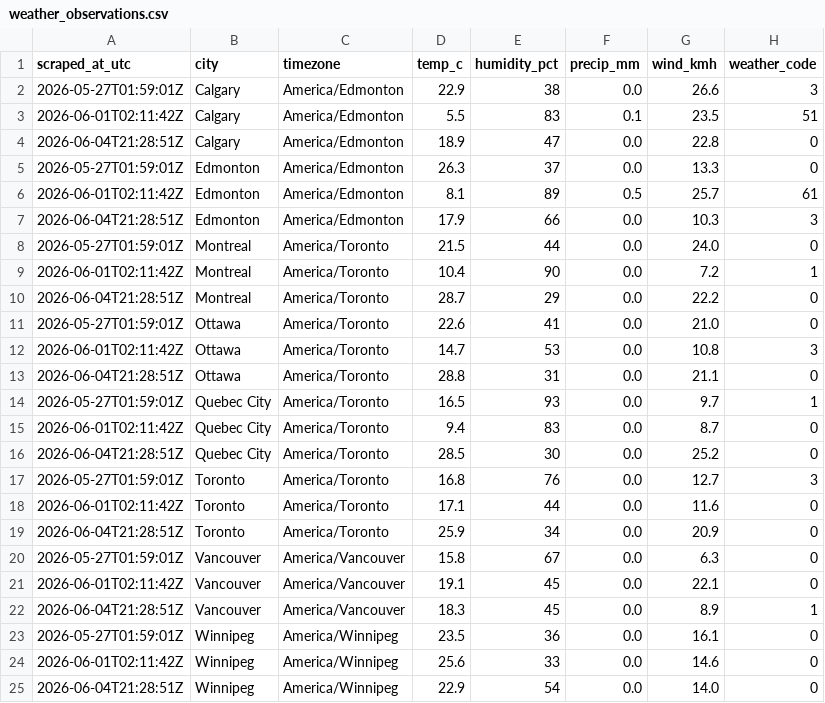
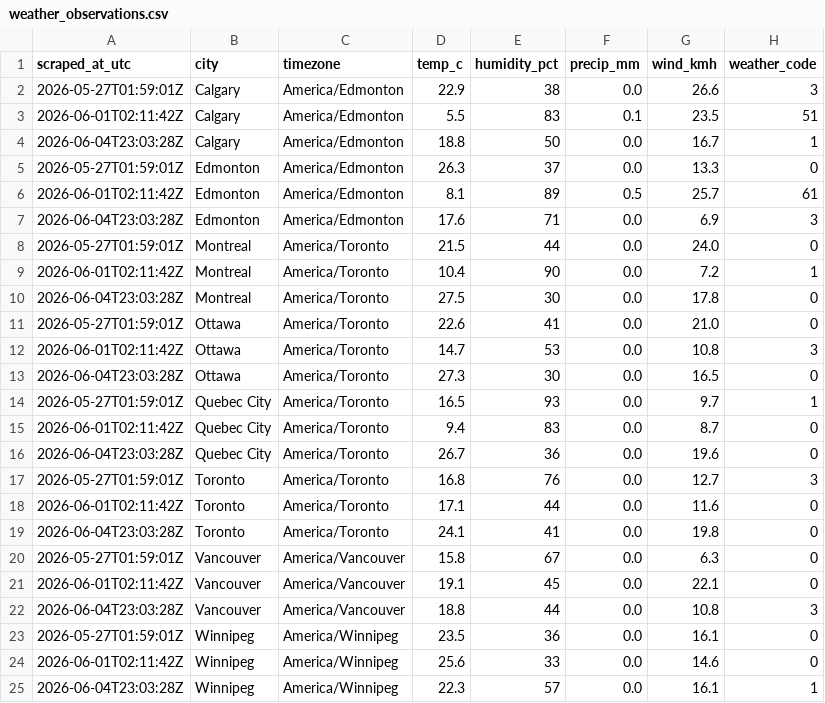
Before and after one commit to imran-ahmed377/weathertracker-ai, a CSV file: output/weather_observations.csv, drawn as a sheet.

```diff
--- a/output/weather_observations.csv
+++ b/output/weather_observations.csv
@@ -3,23 +3,23 @@ scraped_at_utc,city,timezone,temp_c,humidity_pct,precip_mm,wind_kmh,weather_code
 2026-06-01T02:11:42Z,Calgary,America/Edmonton,5.5,83,0.1,23.5,51
-2026-06-04T21:28:51Z,Calgary,America/Edmonton,18.9,47,0.0,22.8,0
+2026-06-04T23:03:28Z,Calgary,America/Edmonton,18.8,50,0.0,16.7,1
 2026-05-27T01:59:01Z,Edmonton,America/Edmonton,26.3,37,0.0,13.3,0
 2026-06-01T02:11:42Z,Edmonton,America/Edmonton,8.1,89,0.5,25.7,61
-2026-06-04T21:28:51Z,Edmonton,America/Edmonton,17.9,66,0.0,10.3,3
+2026-06-04T23:03:28Z,Edmonton,America/Edmonton,17.6,71,0.0,6.9,3
 2026-05-27T01:59:01Z,Montreal,America/Toronto,21.5,44,0.0,24.0,0
 2026-06-01T02:11:42Z,Montreal,America/Toronto,10.4,90,0.0,7.2,1
-2026-06-04T21:28:51Z,Montreal,America/Toronto,28.7,29,0.0,22.2,0
+2026-06-04T23:03:28Z,Montreal,America/Toronto,27.5,30,0.0,17.8,0
 2026-05-27T01:59:01Z,Ottawa,America/Toronto,22.6,41,0.0,21.0,0
 2026-06-01T02:11:42Z,Ottawa,America/Toronto,14.7,53,0.0,10.8,3
-2026-06-04T21:28:51Z,Ottawa,America/Toronto,28.8,31,0.0,21.1,0
+2026-06-04T23:03:28Z,Ottawa,America/Toronto,27.3,30,0.0,16.5,0
 2026-05-27T01:59:01Z,Quebec City,America/Toronto,16.5,93,0.0,9.7,1
 2026-06-01T02:11:42Z,Quebec City,America/Toronto,9.4,83,0.0,8.7,0
-2026-06-04T21:28:51Z,Quebec City,America/Toronto,28.5,30,0.0,25.2,0
+2026-06-04T23:03:28Z,Quebec City,America/Toronto,26.7,36,0.0,19.6,0
 2026-05-27T01:59:01Z,Toronto,America/Toronto,16.8,76,0.0,12.7,3
 2026-06-01T02:11:42Z,Toronto,America/Toronto,17.1,44,0.0,11.6,0
-2026-06-04T21:28:51Z,Toronto,America/Toronto,25.9,34,0.0,20.9,0
+2026-06-04T23:03:28Z,Toronto,America/Toronto,24.1,41,0.0,19.8,0
 2026-05-27T01:59:01Z,Vancouver,America/Vancouver,15.8,67,0.0,6.3,0
 2026-06-01T02:11:42Z,Vancouver,America/Vancouver,19.1,45,0.0,22.1,0
-2026-06-04T21:28:51Z,Vancouver,America/Vancouver,18.3,45,0.0,8.9,1
+2026-06-04T23:03:28Z,Vancouver,America/Vancouver,18.8,44,0.0,10.8,3
 2026-05-27T01:59:01Z,Winnipeg,America/Winnipeg,23.5,36,0.0,16.1,0
 2026-06-01T02:11:42Z,Winnipeg,America/Winnipeg,25.6,33,0.0,14.6,0
-2026-06-04T21:28:51Z,Winnipeg,America/Winnipeg,22.9,54,0.0,14.0,0
+2026-06-04T23:03:28Z,Winnipeg,America/Winnipeg,22.3,57,0.0,16.1,1
```
Also changed, not shown: output/weather_daily.csv, 1 other file.
